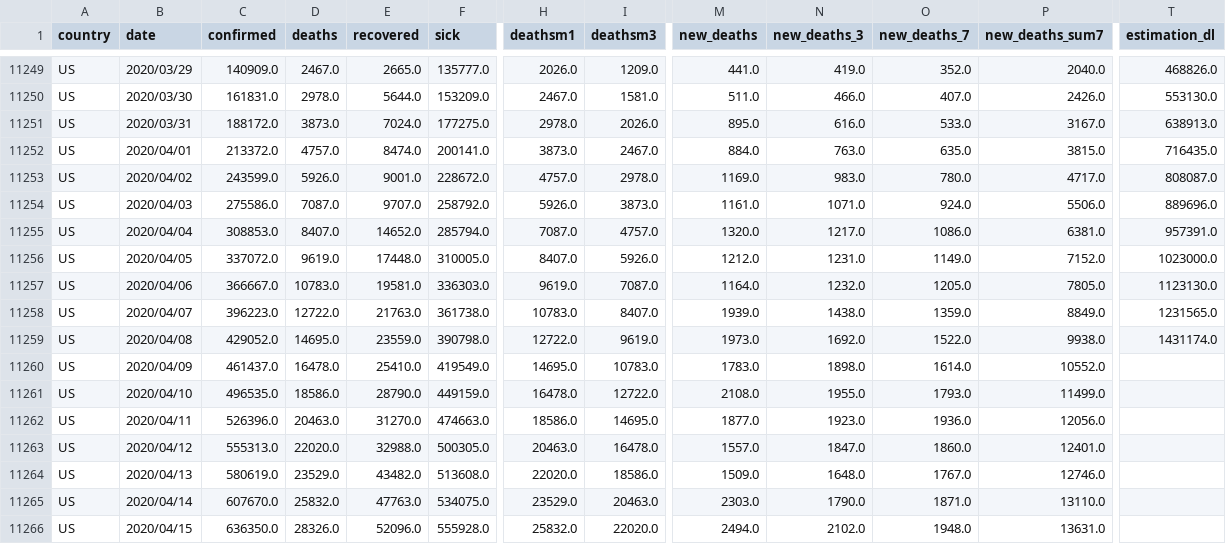
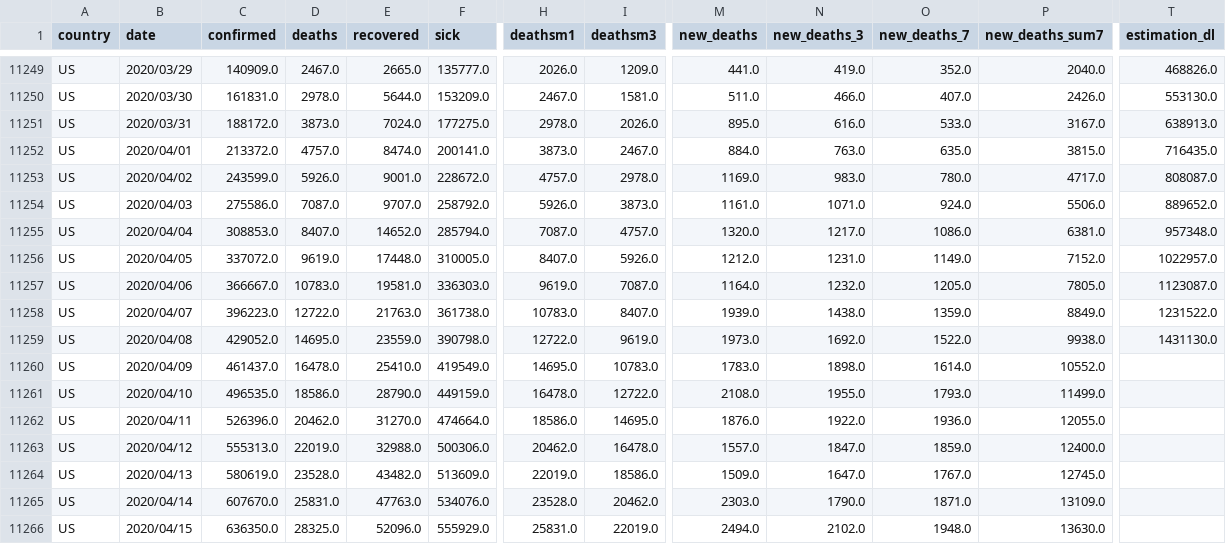
Before and after one commit to Cohhort/Covid19, a CSV file: public/data/all.csv, drawn as a sheet; only a part is shown, gaps mark what is left out; the diff covers the shown part only; the diff names each change by its address in the sheet, - before the commit and + after, or states it on an @@ line.

```diff
--- a/public/data/all.csv
+++ b/public/data/all.csv
-T11254 (estimation_dl): 889696.0
+T11254 (estimation_dl): 889652.0
-T11255 (estimation_dl): 957391.0
+T11255 (estimation_dl): 957348.0
-T11256 (estimation_dl): 1023000.0
+T11256 (estimation_dl): 1022957.0
-T11257 (estimation_dl): 1123130.0
+T11257 (estimation_dl): 1123087.0
-T11258 (estimation_dl): 1231565.0
+T11258 (estimation_dl): 1231522.0
-T11259 (estimation_dl): 1431174.0
+T11259 (estimation_dl): 1431130.0
-D11262 (deaths): 20463.0
+D11262 (deaths): 20462.0
-F11262 (sick): 474663.0
+F11262 (sick): 474664.0
-M11262 (new_deaths): 1877.0
+M11262 (new_deaths): 1876.0
-N11262 (new_deaths_3): 1923.0
+N11262 (new_deaths_3): 1922.0
-P11262 (new_deaths_sum7): 12056.0
+P11262 (new_deaths_sum7): 12055.0
-D11263 (deaths): 22020.0
+D11263 (deaths): 22019.0
-F11263 (sick): 500305.0
+F11263 (sick): 500306.0
-H11263 (deathsm1): 20463.0
+H11263 (deathsm1): 20462.0
-O11263 (new_deaths_7): 1860.0
+O11263 (new_deaths_7): 1859.0
-P11263 (new_deaths_sum7): 12401.0
+P11263 (new_deaths_sum7): 12400.0
-D11264 (deaths): 23529.0
+D11264 (deaths): 23528.0
-F11264 (sick): 513608.0
+F11264 (sick): 513609.0
-H11264 (deathsm1): 22020.0
+H11264 (deathsm1): 22019.0
-N11264 (new_deaths_3): 1648.0
+N11264 (new_deaths_3): 1647.0
-P11264 (new_deaths_sum7): 12746.0
+P11264 (new_deaths_sum7): 12745.0
-D11265 (deaths): 25832.0
+D11265 (deaths): 25831.0
-F11265 (sick): 534075.0
+F11265 (sick): 534076.0
-H11265 (deathsm1): 23529.0
+H11265 (deathsm1): 23528.0
-I11265 (deathsm3): 20463.0
+I11265 (deathsm3): 20462.0
-P11265 (new_deaths_sum7): 13110.0
+P11265 (new_deaths_sum7): 13109.0
-D11266 (deaths): 28326.0
+D11266 (deaths): 28325.0
-F11266 (sick): 555928.0
+F11266 (sick): 555929.0
-H11266 (deathsm1): 25832.0
+H11266 (deathsm1): 25831.0
-I11266 (deathsm3): 22020.0
+I11266 (deathsm3): 22019.0
-P11266 (new_deaths_sum7): 13631.0
+P11266 (new_deaths_sum7): 13630.0
```
Also changed, not shown: 11 edited cells elsewhere in this file, public/data/brutes.csv, public/data/mains_enrichis.csv, 1 other file.
